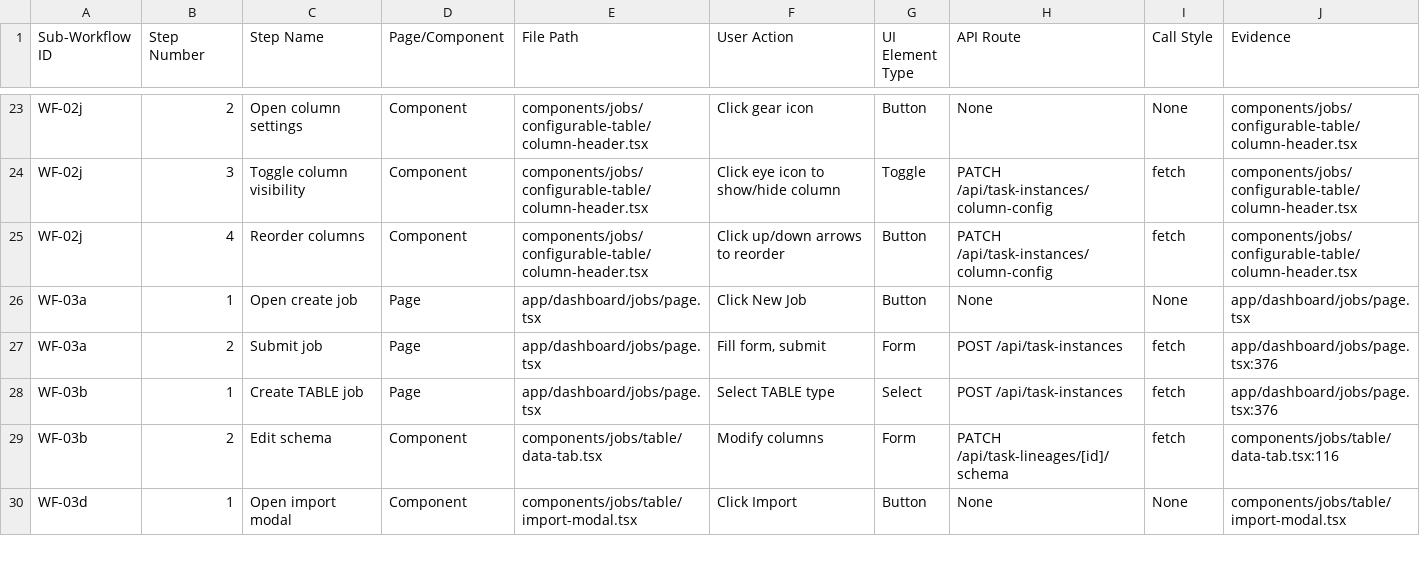
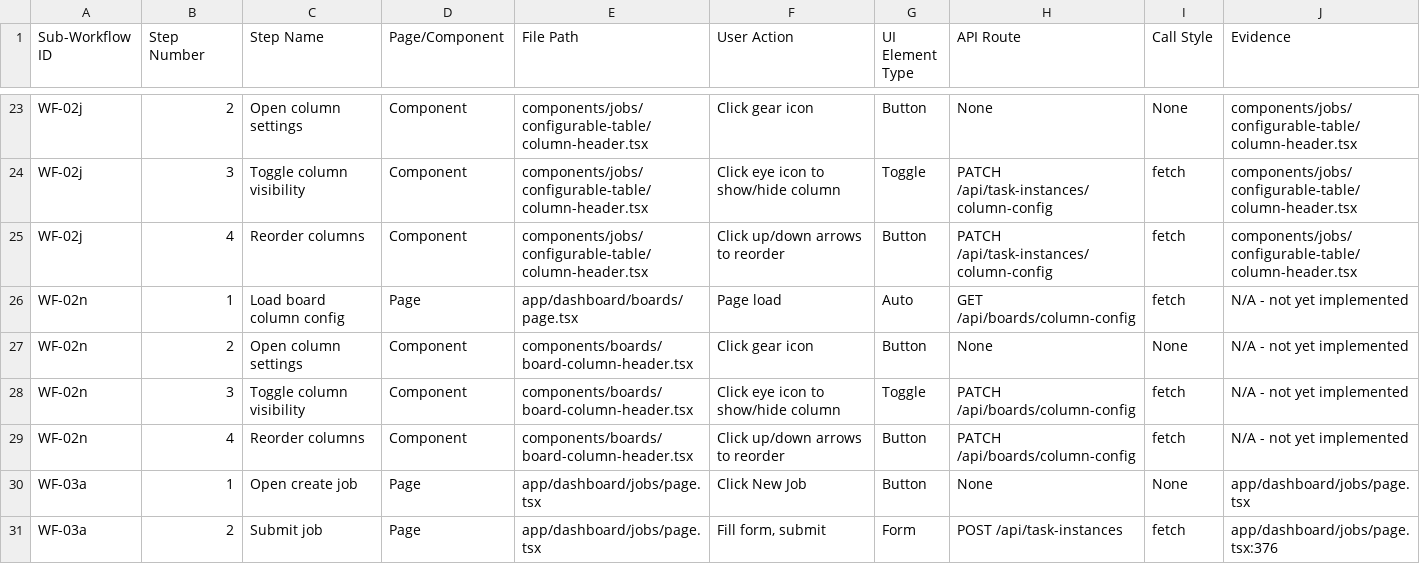
Before and after one commit to rich682/vergo-email, a CSV file: docs/product/taxonomy-sheet5-frontend-steps.csv, drawn as a sheet; only a part is shown, gaps mark what is left out; the shorter side is filled out with more unchanged rows; the diff names each change by its address in the sheet, - before the commit and + after, or states it on an @@ line.

Commit message:
docs: add WF-02n Board Table Column Customization to taxonomy
Added new sub-workflow for managing board table columns:
- Sheet 1: Updated PWF-02 count to 14 (13 GREEN, 1 YELLOW)
- Sheet 2: Added WF-02n with YELLOW status (not yet implemented)
- Sheet 3: Added audit entry with implementation plan
- Sheet 4: Added /api/boards/column-config route mapping
- Sheet 5: Added 4 frontend steps for the feature

This mirrors the existing WF-02j (job table columns) pattern.

```diff
--- a/docs/product/taxonomy-sheet5-frontend-steps.csv
+++ b/docs/product/taxonomy-sheet5-frontend-steps.csv
+row 26: WF-02n | 1 | Load board column config | Page | app/dashboard/boards/page.tsx | Page load | Auto | GET /api/boards/column-config | fetch | N/A - not yet implemented
+row 27: WF-02n | 2 | Open column settings | Component | components/boards/board-column-header.tsx | Click gear icon | Button | None | None | N/A - not yet implemented
+row 28: WF-02n | 3 | Toggle column visibility | Component | components/boards/board-column-header.tsx | Click eye icon to show/hide column | Toggle | PATCH /api/boards/column-config | fetch | N/A - not yet implemented
+row 29: WF-02n | 4 | Reorder columns | Component | components/boards/board-column-header.tsx | Click up/down arrows to reorder | Button | PATCH /api/boards/column-config | fetch | N/A - not yet implemented
```
Also changed, not shown: docs/product/taxonomy-sheet1-parent-workflows.csv, docs/product/taxonomy-sheet2-sub-workflows.csv, 2 other files.
